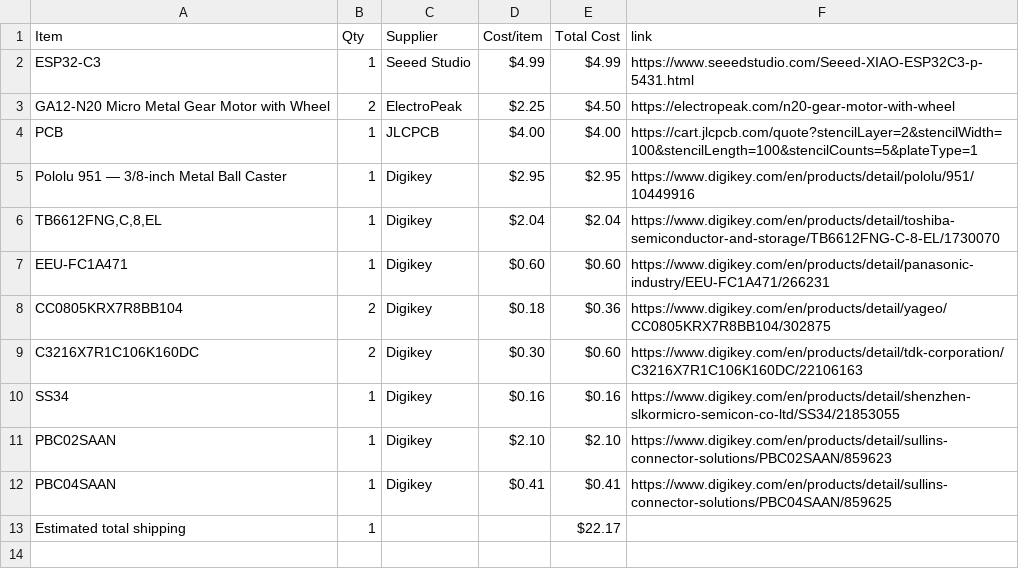
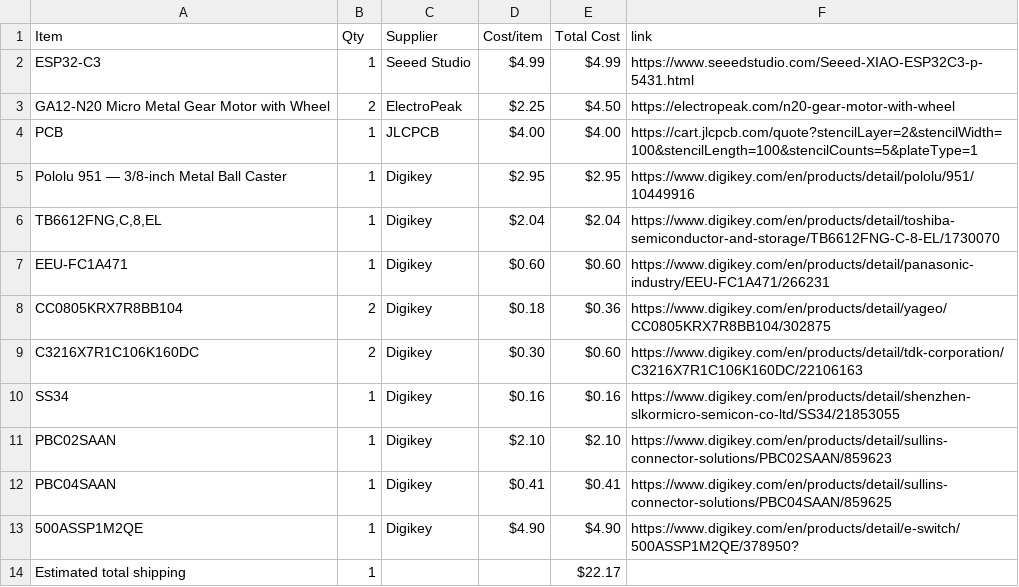
Before and after one commit to ye8um/Mobi, a CSV file: BOM.csv, drawn as a sheet.

Commit message:
Sync Mobi from Half Life

```diff
--- a/BOM.csv
+++ b/BOM.csv
@@ -12,2 +12,3 @@ PBC02SAAN,1,Digikey,$2.10,$2.10,https://www.digikey.com/en/products/detail/sulli
 PBC04SAAN,1,Digikey,$0.41,$0.41,https://www.digikey.com/en/products/detail/sullins-connector-solutions/PBC04SAAN/859625
+500ASSP1M2QE,1,Digikey,$4.90,$4.90,https://www.digikey.com/en/products/detail/e-switch/500ASSP1M2QE/378950?
 Estimated total shipping,1,,,$22.17,
```
